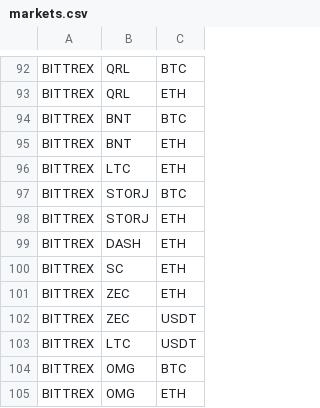
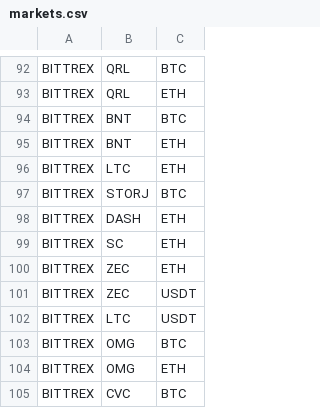
Before and after one commit to DEWMRAX/rbot, a CSV file: markets.csv, drawn as a sheet; only a part is shown, gaps mark what is left out; the shorter side is filled out with more unchanged rows; the diff names each change by its address in the sheet, - before the commit and + after, or states it on an @@ line.

Commit message:
remove storj-eth market at bittrex

```diff
--- a/markets.csv
+++ b/markets.csv
-row 98: BITTREX | STORJ | ETH
```
